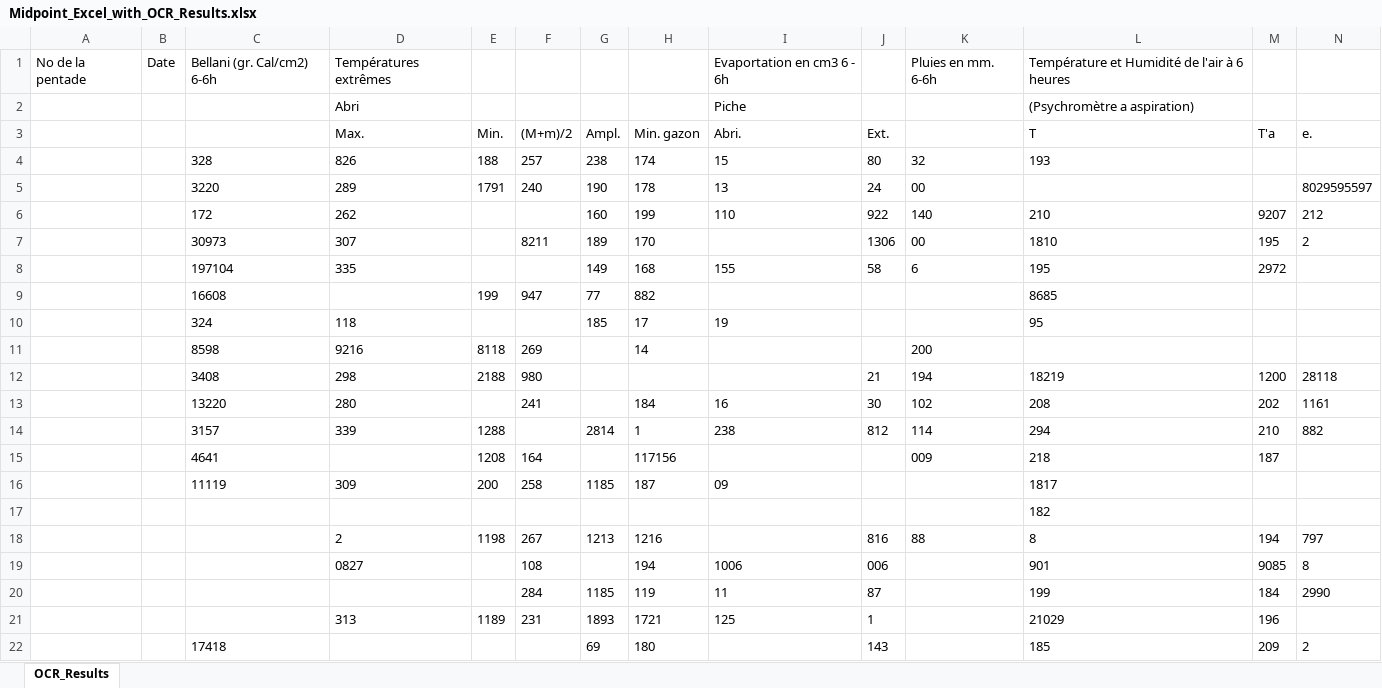
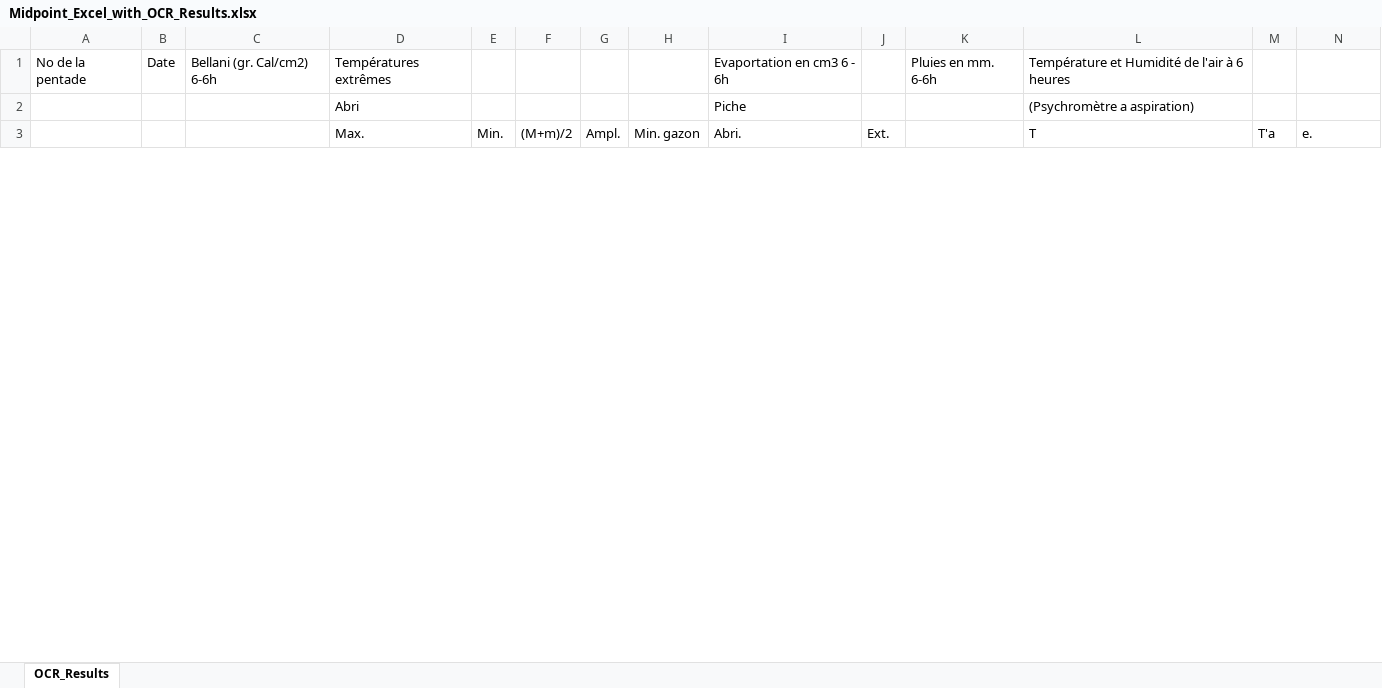
Before and after one commit to VUB-HYDR/MeteoSaver, an Excel workbook: src/output/Midpoint_Excel_with_OCR_Results.xlsx, sheet OCR_Results, drawn as a sheet; only a part is shown; values as stored, in another font and other column widths than the file's, no borders; removed rows and columns are numbered as before the commit, all else as after; rows hold the shown columns only; the diff covers the shown part only; the diff names each change by its address in the sheet, - before the commit and + after, or states it on an @@ line.

```diff
--- a/src/output/Midpoint_Excel_with_OCR_Results.xlsx (sheet OCR_Results)
+++ b/src/output/Midpoint_Excel_with_OCR_Results.xlsx (sheet OCR_Results)
-row 4:  |  | 328 | 826 | 188 | 257 | 238 | 174 | 15 | 80 | 32 | 193
-row 5:  |  | 3220 | 289 | 1791 | 240 | 190 | 178 | 13 | 24 | 00 |  |  | 8029595597
-row 6:  |  | 172 | 262 |  |  | 160 | 199 | 110 | 922 | 140 | 210 | 9207 | 212
-row 7:  |  | 30973 | 307 |  | 8211 | 189 | 170 |  | 1306 | 00 | 1810 | 195 | 2
-row 8:  |  | 197104 | 335 |  |  | 149 | 168 | 155 | 58 | 6 | 195 | 2972
-row 9:  |  | 16608 |  | 199 | 947 | 77 | 882 |  |  |  | 8685
-row 10:  |  | 324 | 118 |  |  | 185 | 17 | 19 |  |  | 95
-row 11:  |  | 8598 | 9216 | 8118 | 269 |  | 14 |  |  | 200
-row 12:  |  | 3408 | 298 | 2188 | 980 |  |  |  | 21 | 194 | 18219 | 1200 | 28118
-row 13:  |  | 13220 | 280 |  | 241 |  | 184 | 16 | 30 | 102 | 208 | 202 | 1161
-row 14:  |  | 3157 | 339 | 1288 |  | 2814 | 1 | 238 | 812 | 114 | 294 | 210 | 882
-row 15:  |  | 4641 |  | 1208 | 164 |  | 117156 |  |  | 009 | 218 | 187
-row 16:  |  | 11119 | 309 | 200 | 258 | 1185 | 187 | 09 |  |  | 1817
-row 17:  |  |  |  |  |  |  |  |  |  |  | 182
-row 18:  |  |  | 2 | 1198 | 267 | 1213 | 1216 |  | 816 | 88 | 8 | 194 | 797
-row 19:  |  |  | 0827 |  | 108 |  | 194 | 1006 | 006 |  | 901 | 9085 | 8
-row 20:  |  |  |  |  | 284 | 1185 | 119 | 11 | 87 |  | 199 | 184 | 2990
-row 21:  |  |  | 313 | 1189 | 231 | 1893 | 1721 | 125 | 1 |  | 21029 | 196
-row 22:  |  | 17418 |  |  |  | 69 | 180 |  | 143 |  | 185 | 209 | 2
```
Also changed, not shown: 43 added rows and 29 removed rows elsewhere in this sheet, src/output/Top_Excel_with_OCR_Results.xlsx, src/output/original_transcribed_data.xlsx, 11 other files.
